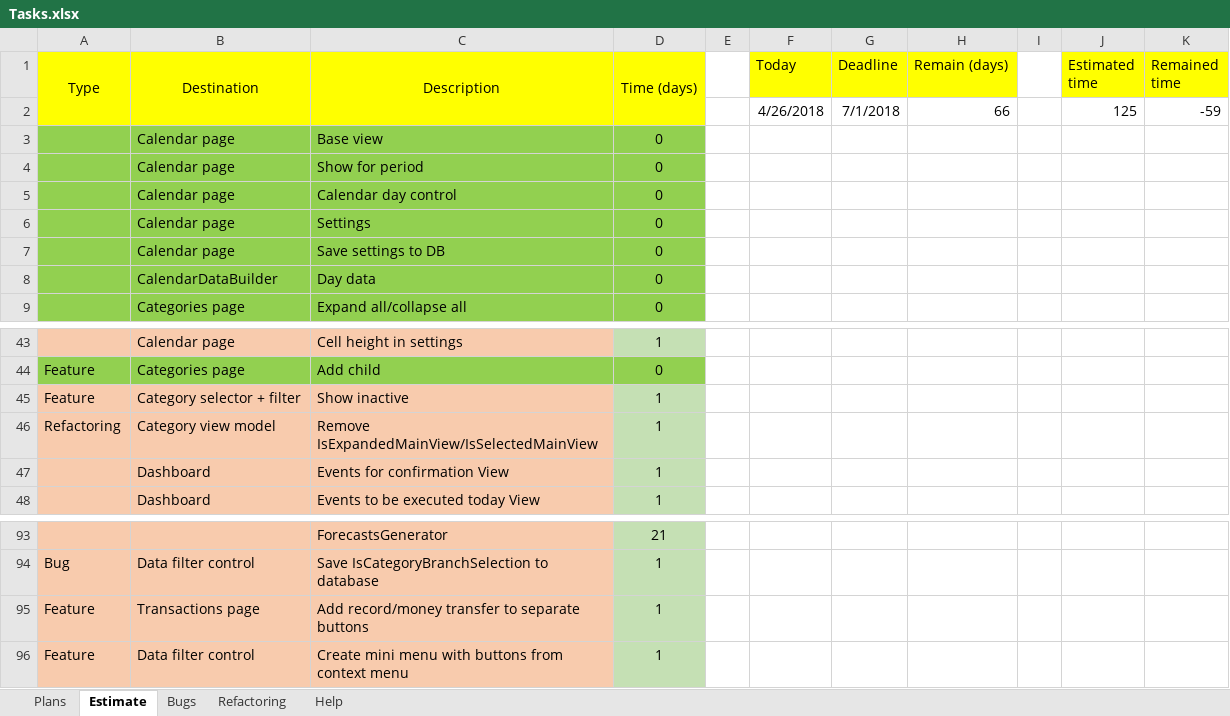
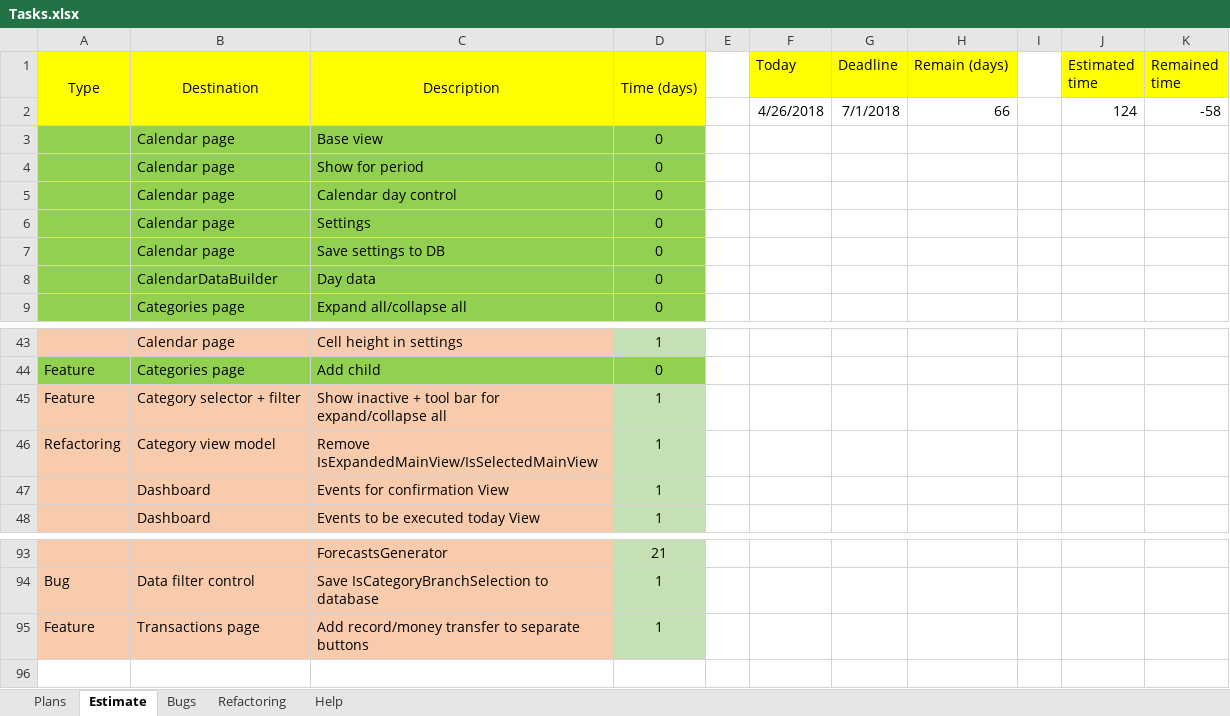
Before and after one commit to Irina1408/MoneyChest.Wpf, an Excel workbook: Tasks.xlsx, sheet Estimate, drawn as a sheet; only a part is shown, gaps mark what is left out; values as stored, in another font and other column widths than the file's, no borders; the diff names each change by its address in the sheet, - before the commit and + after, or states it on an @@ line.

Commit message:
Categories page -> toolbar expand/collapse all buttons

```diff
--- a/Tasks.xlsx (sheet Estimate)
+++ b/Tasks.xlsx (sheet Estimate)
-J2 (Estimated time): 125
+J2 (Estimated time): 124
-K2 (Remained time): -59
+K2 (Remained time): -58
-C45 (Description): Show inactive
+C45 (Description): Show inactive + tool bar for expand/collapse all
-row 96: Feature | Data filter control | Create mini menu with buttons from context menu | 1
```
Also changed, not shown: 1 other file.
